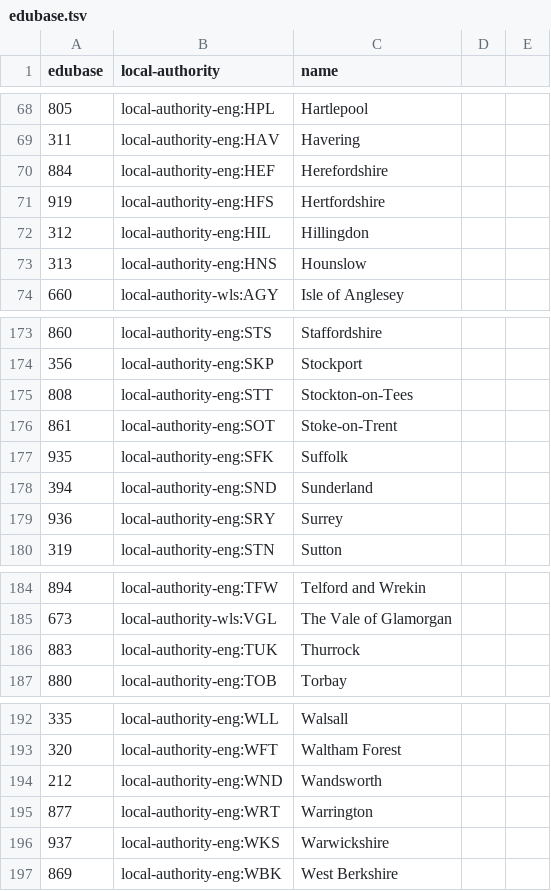
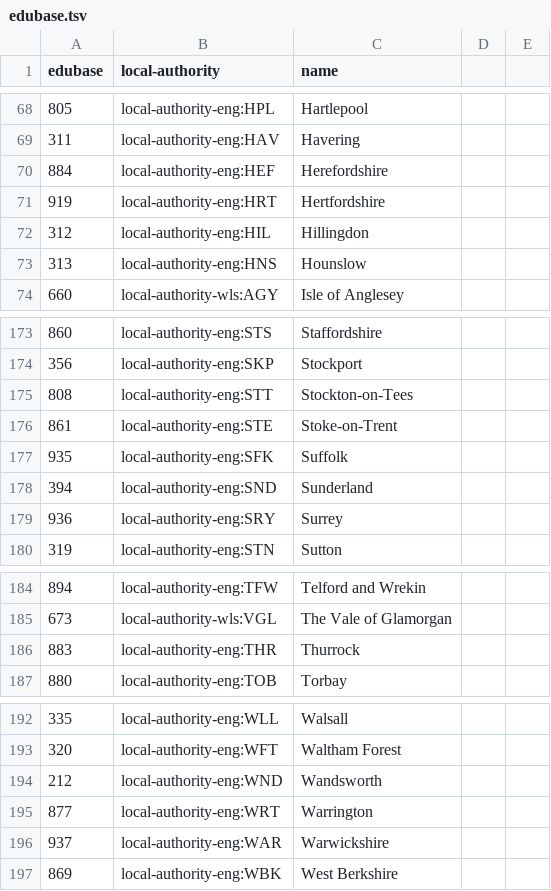
Before and after one commit to openregister/local-authority-data, a TSV file: maps/edubase.tsv, drawn as a sheet; only a part is shown, gaps mark what is left out; the diff covers the shown part only.

```diff
--- a/maps/edubase.tsv
+++ b/maps/edubase.tsv
@@ -70,3 +70,3 @@ edubase	local-authority	name
 884	local-authority-eng:HEF	Herefordshire
-919	local-authority-eng:HFS	Hertfordshire
+919	local-authority-eng:HRT	Hertfordshire
 312	local-authority-eng:HIL	Hillingdon
@@ -175,3 +175,3 @@ edubase	local-authority	name
 808	local-authority-eng:STT	Stockton-on-Tees
-861	local-authority-eng:SOT	Stoke-on-Trent
+861	local-authority-eng:STE	Stoke-on-Trent
 935	local-authority-eng:SFK	Suffolk
@@ -185,3 +185,3 @@ edubase	local-authority	name
 673	local-authority-wls:VGL	The Vale of Glamorgan
-883	local-authority-eng:TUK	Thurrock
+883	local-authority-eng:THR	Thurrock
 880	local-authority-eng:TOB	Torbay
@@ -195,3 +195,3 @@ edubase	local-authority	name
 877	local-authority-eng:WRT	Warrington
-937	local-authority-eng:WKS	Warwickshire
+937	local-authority-eng:WAR	Warwickshire
 869	local-authority-eng:WBK	West Berkshire
```
Also changed, not shown: 9 edited cells elsewhere in this file.
